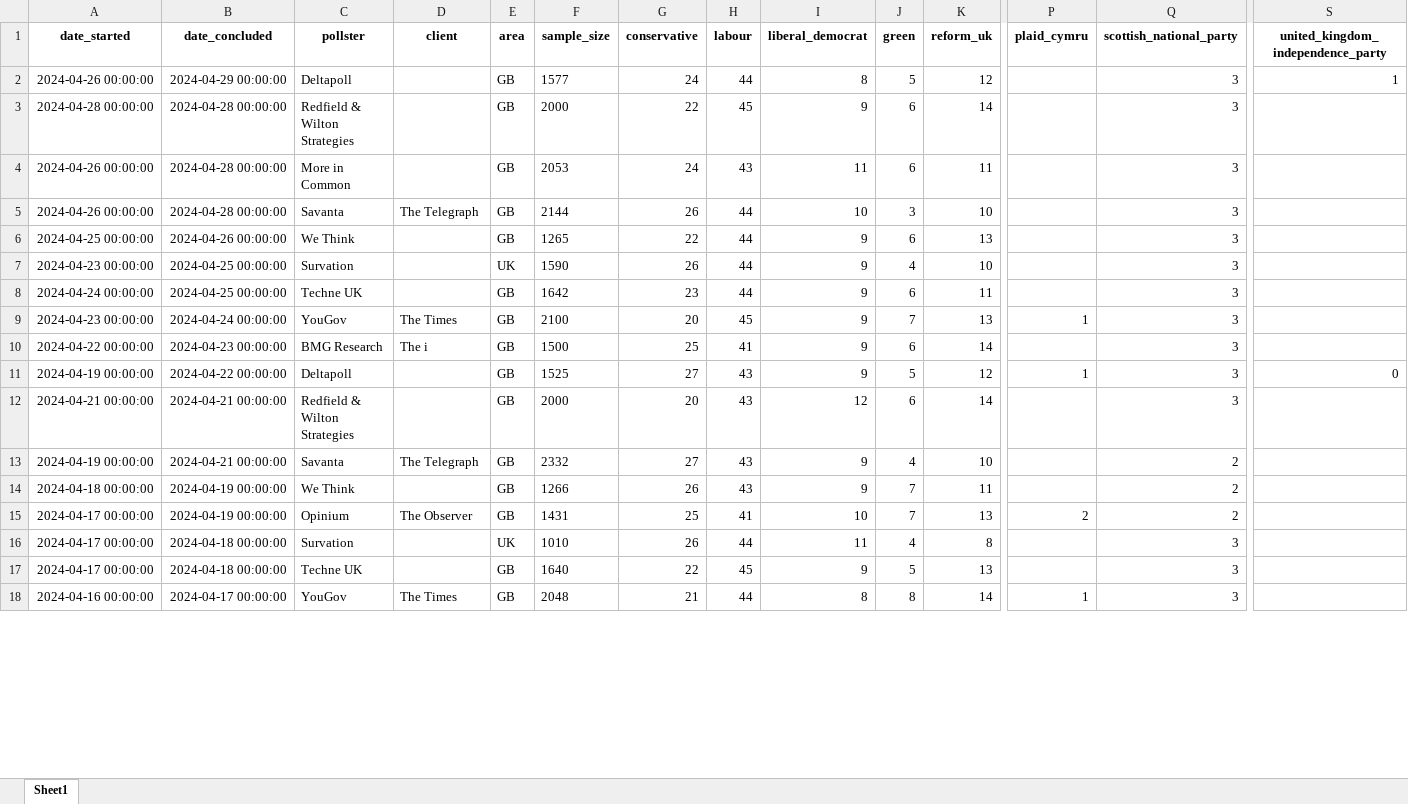
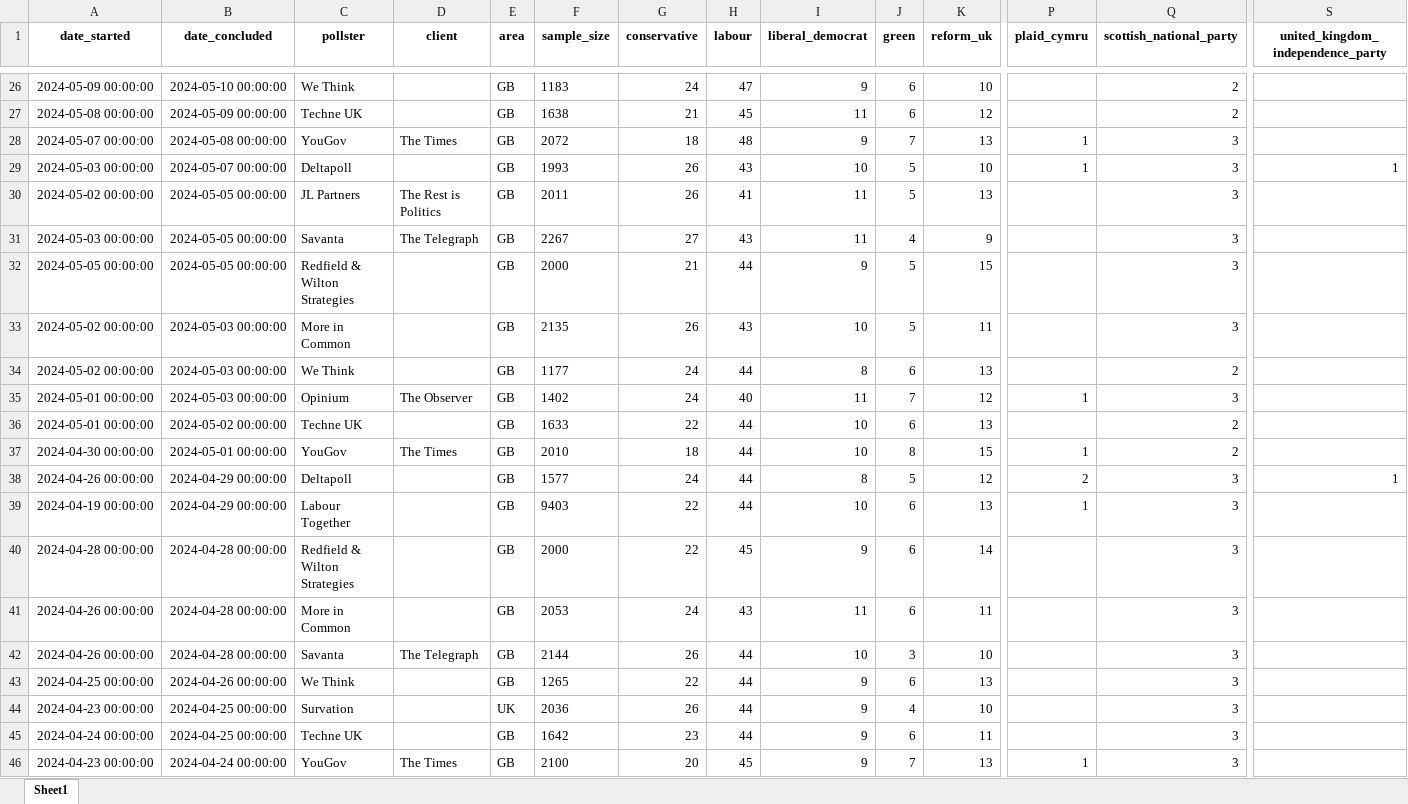
Before and after one commit to AndyLawton/uk_general_election_polls, an Excel workbook: poll_database/poll_database.xlsx, sheet Sheet1, drawn as a sheet; only a part is shown, gaps mark what is left out; the shorter side is filled out with more unchanged rows; values as stored, in another font and other column widths than the file's, no borders; addresses are those after the commit; rows hold the shown columns only; the diff covers the shown part only; the diff names each change by its address in the sheet, - before the commit and + after, or states it on an @@ line.

```diff
--- a/poll_database/poll_database.xlsx (sheet Sheet1)
+++ b/poll_database/poll_database.xlsx (sheet Sheet1)
+row 26: 2024-05-09 00:00:00 | 2024-05-10 00:00:00 | We Think |  | GB | 1183 | 24 | 47 | 9 | 6 | 10 |  | 2
+row 27: 2024-05-08 00:00:00 | 2024-05-09 00:00:00 | Techne UK |  | GB | 1638 | 21 | 45 | 11 | 6 | 12 |  | 2
+row 28: 2024-05-07 00:00:00 | 2024-05-08 00:00:00 | YouGov | The Times | GB | 2072 | 18 | 48 | 9 | 7 | 13 | 1 | 3
+row 29: 2024-05-03 00:00:00 | 2024-05-07 00:00:00 | Deltapoll |  | GB | 1993 | 26 | 43 | 10 | 5 | 10 | 1 | 3 | 1
+row 30: 2024-05-02 00:00:00 | 2024-05-05 00:00:00 | JL Partners | The Rest is Politics | GB | 2011 | 26 | 41 | 11 | 5 | 13 |  | 3
+row 31: 2024-05-03 00:00:00 | 2024-05-05 00:00:00 | Savanta | The Telegraph | GB | 2267 | 27 | 43 | 11 | 4 | 9 |  | 3
+row 32: 2024-05-05 00:00:00 | 2024-05-05 00:00:00 | Redfield & Wilton Strategies |  | GB | 2000 | 21 | 44 | 9 | 5 | 15 |  | 3
+row 33: 2024-05-02 00:00:00 | 2024-05-03 00:00:00 | More in Common |  | GB | 2135 | 26 | 43 | 10 | 5 | 11 |  | 3
+row 34: 2024-05-02 00:00:00 | 2024-05-03 00:00:00 | We Think |  | GB | 1177 | 24 | 44 | 8 | 6 | 13 |  | 2
+row 35: 2024-05-01 00:00:00 | 2024-05-03 00:00:00 | Opinium | The Observer | GB | 1402 | 24 | 40 | 11 | 7 | 12 | 1 | 3
+row 36: 2024-05-01 00:00:00 | 2024-05-02 00:00:00 | Techne UK |  | GB | 1633 | 22 | 44 | 10 | 6 | 13 |  | 2
+row 37: 2024-04-30 00:00:00 | 2024-05-01 00:00:00 | YouGov | The Times | GB | 2010 | 18 | 44 | 10 | 8 | 15 | 1 | 2
-P38 (plaid_cymru): (empty)
+P38 (plaid_cymru): 2
+row 39: 2024-04-19 00:00:00 | 2024-04-29 00:00:00 | Labour Together |  | GB | 9403 | 22 | 44 | 10 | 6 | 13 | 1 | 3
-F44 (sample_size): 1590
+F44 (sample_size): 2036
```
Also changed, not shown: 30 added rows, 4 removed rows, 560 moved rows and 23 edited cells elsewhere in this sheet, poll_database/excels/next.xlsx, 11 other files.
